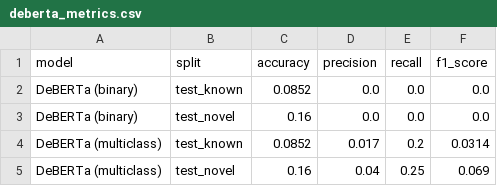
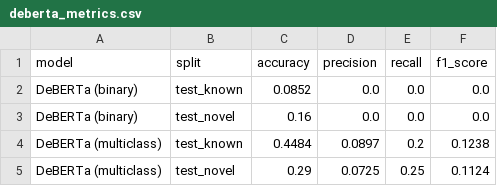
Before and after one commit to donmanuel011/llm-security-assessment-framework, a CSV file: reports/deberta_metrics.csv, drawn as a sheet.

```diff
--- a/reports/deberta_metrics.csv
+++ b/reports/deberta_metrics.csv
@@ -3,3 +3,3 @@ DeBERTa (binary),test_known,0.0852,0.0,0.0,0.0
 DeBERTa (binary),test_novel,0.16,0.0,0.0,0.0
-DeBERTa (multiclass),test_known,0.0852,0.017,0.2,0.0314
-DeBERTa (multiclass),test_novel,0.16,0.04,0.25,0.069
+DeBERTa (multiclass),test_known,0.4484,0.0897,0.2,0.1238
+DeBERTa (multiclass),test_novel,0.29,0.0725,0.25,0.1124
```
Also changed, not shown: reports/baseline_metrics.csv, 20 other files.
